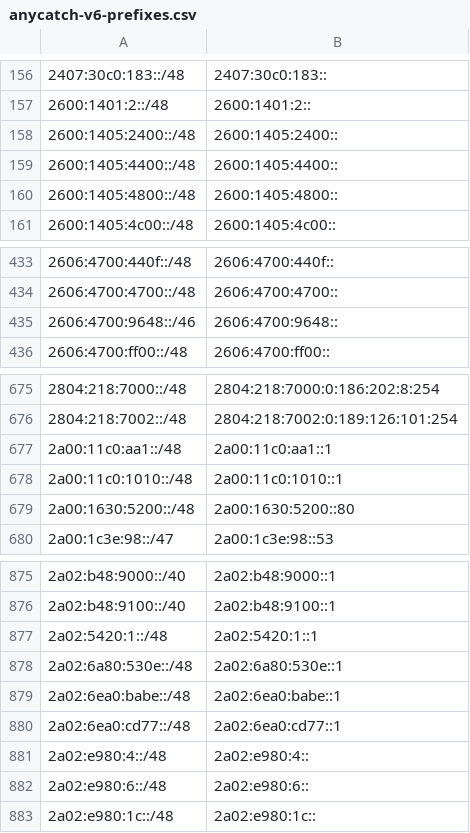
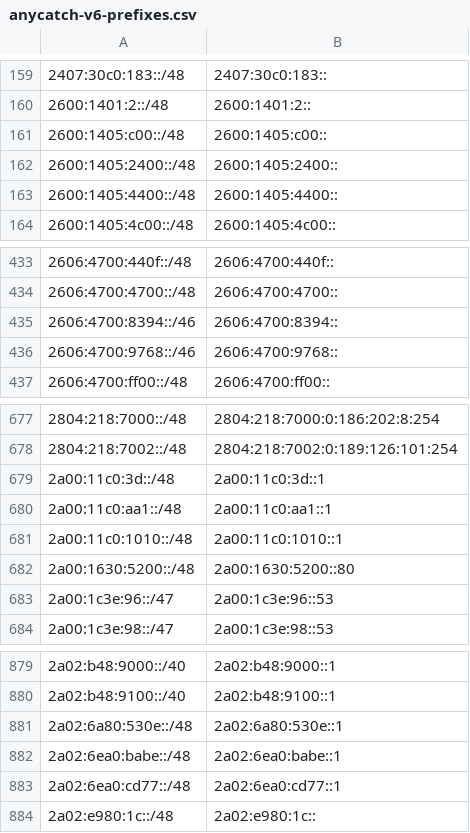
Before and after one commit to bgptools/anycast-prefixes, a CSV file: anycatch-v6-prefixes.csv, drawn as a sheet; only a part is shown, gaps mark what is left out; the diff covers the shown part only.

```diff
--- a/anycatch-v6-prefixes.csv
+++ b/anycatch-v6-prefixes.csv
@@ -157,5 +160,5 @@
 2600:1401:2::/48,2600:1401:2::
+2600:1405:c00::/48,2600:1405:c00::
 2600:1405:2400::/48,2600:1405:2400::
 2600:1405:4400::/48,2600:1405:4400::
-2600:1405:4800::/48,2600:1405:4800::
 2600:1405:4c00::/48,2600:1405:4c00::
@@ -434,3 +434,4 @@
 2606:4700:4700::/48,2606:4700:4700::
-2606:4700:9648::/46,2606:4700:9648::
+2606:4700:8394::/46,2606:4700:8394::
+2606:4700:9768::/46,2606:4700:9768::
 2606:4700:ff00::/48,2606:4700:ff00::
@@ -676,2 +678,3 @@
 2804:218:7002::/48,2804:218:7002:0:189:126:101:254
+2a00:11c0:3d::/48,2a00:11c0:3d::1
 2a00:11c0:aa1::/48,2a00:11c0:aa1::1
@@ -679,2 +682,3 @@
 2a00:1630:5200::/48,2a00:1630:5200::80
+2a00:1c3e:96::/47,2a00:1c3e:96::53
 2a00:1c3e:98::/47,2a00:1c3e:98::53
@@ -876,3 +880,2 @@
 2a02:b48:9100::/40,2a02:b48:9100::1
-2a02:5420:1::/48,2a02:5420:1::1
 2a02:6a80:530e::/48,2a02:6a80:530e::1
@@ -880,4 +883,2 @@
 2a02:6ea0:cd77::/48,2a02:6ea0:cd77::1
-2a02:e980:4::/48,2a02:e980:4::
-2a02:e980:6::/48,2a02:e980:6::
 2a02:e980:1c::/48,2a02:e980:1c::
```
Also changed, not shown: 17 added rows, 13 removed rows and 4 edited cells elsewhere in this file, 1 other file.
